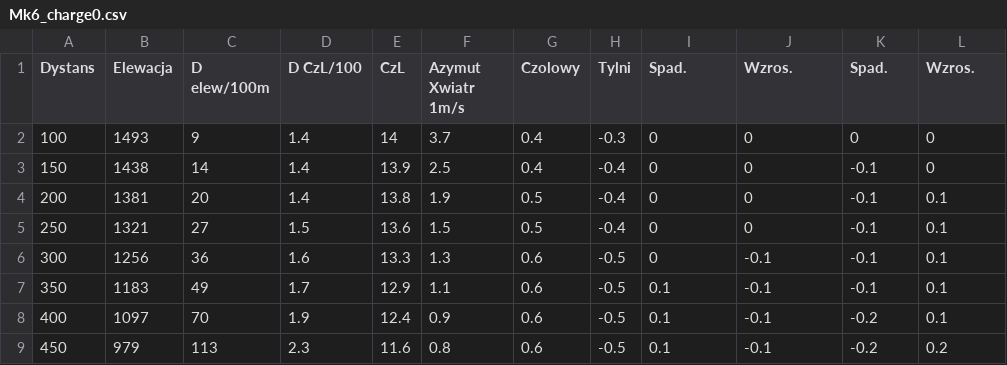
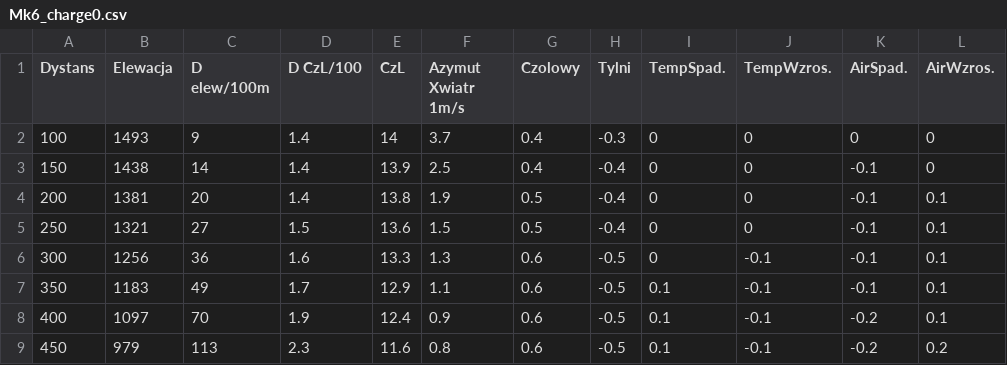
Before and after one commit to Arahael/ArtilleryCalculator, a CSV file: BallisticData/Mk6_charge0.csv, drawn as a sheet.

```diff
--- a/BallisticData/Mk6_charge0.csv
+++ b/BallisticData/Mk6_charge0.csv
@@ -1,2 +1,2 @@
-Dystans,Elewacja,D elew/100m,D CzL/100,CzL,Azymut Xwiatr 1m/s,Czolowy,Tylni,Spad.,Wzros.,Spad.,Wzros.
+Dystans,Elewacja,D elew/100m,D CzL/100,CzL,Azymut Xwiatr 1m/s,Czolowy,Tylni,TempSpad.,TempWzros.,AirSpad.,AirWzros.
 100,1493,9,1.4,14,3.7,0.4,-0.3,0,0,0,0
```
Also changed, not shown: BallisticData/Mk6_charge1.csv, BallisticData/Mk6_charge2.csv, 1 other file.
